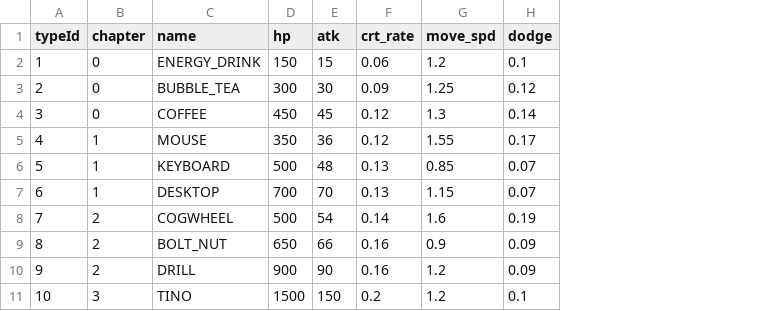
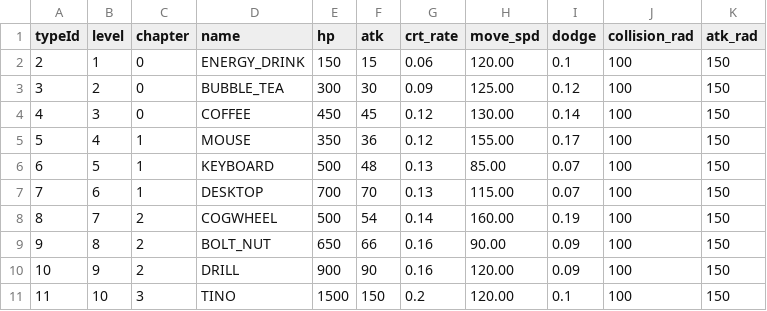
Before and after one commit to sungone/GP2025, a CSV file: DataTable/MonsterTable.csv, drawn as a sheet; addresses are those after the commit; the diff names each change by its address in the sheet, - before the commit and + after, or states it on an @@ line.

```diff
--- a/DataTable/MonsterTable.csv
+++ b/DataTable/MonsterTable.csv
+column B (level), rows 2-11: 1 | 2 | 3 | 4 | 5 | 6 | 7 | 8 | 9 | 10
+column J (collision_rad), rows 2-11: all 100
+column K (atk_rad), rows 2-11: all 150
-A2 (typeId): 1
+A2 (typeId): 2
-H2 (move_spd): 1.2
+H2 (move_spd): 120.00
-A3 (typeId): 2
+A3 (typeId): 3
-H3 (move_spd): 1.25
+H3 (move_spd): 125.00
-A4 (typeId): 3
+A4 (typeId): 4
-H4 (move_spd): 1.3
+H4 (move_spd): 130.00
-A5 (typeId): 4
+A5 (typeId): 5
-H5 (move_spd): 1.55
+H5 (move_spd): 155.00
-A6 (typeId): 5
+A6 (typeId): 6
-H6 (move_spd): 0.85
+H6 (move_spd): 85.00
-A7 (typeId): 6
+A7 (typeId): 7
-H7 (move_spd): 1.15
+H7 (move_spd): 115.00
-A8 (typeId): 7
+A8 (typeId): 8
-H8 (move_spd): 1.6
+H8 (move_spd): 160.00
-A9 (typeId): 8
+A9 (typeId): 9
-H9 (move_spd): 0.9
+H9 (move_spd): 90.00
-A10 (typeId): 9
+A10 (typeId): 10
-H10:H11 (move_spd): 1.2
+H10:H11 (move_spd): 120.00
-A11 (typeId): 10
+A11 (typeId): 11
```
Also changed, not shown: 4 other files.
